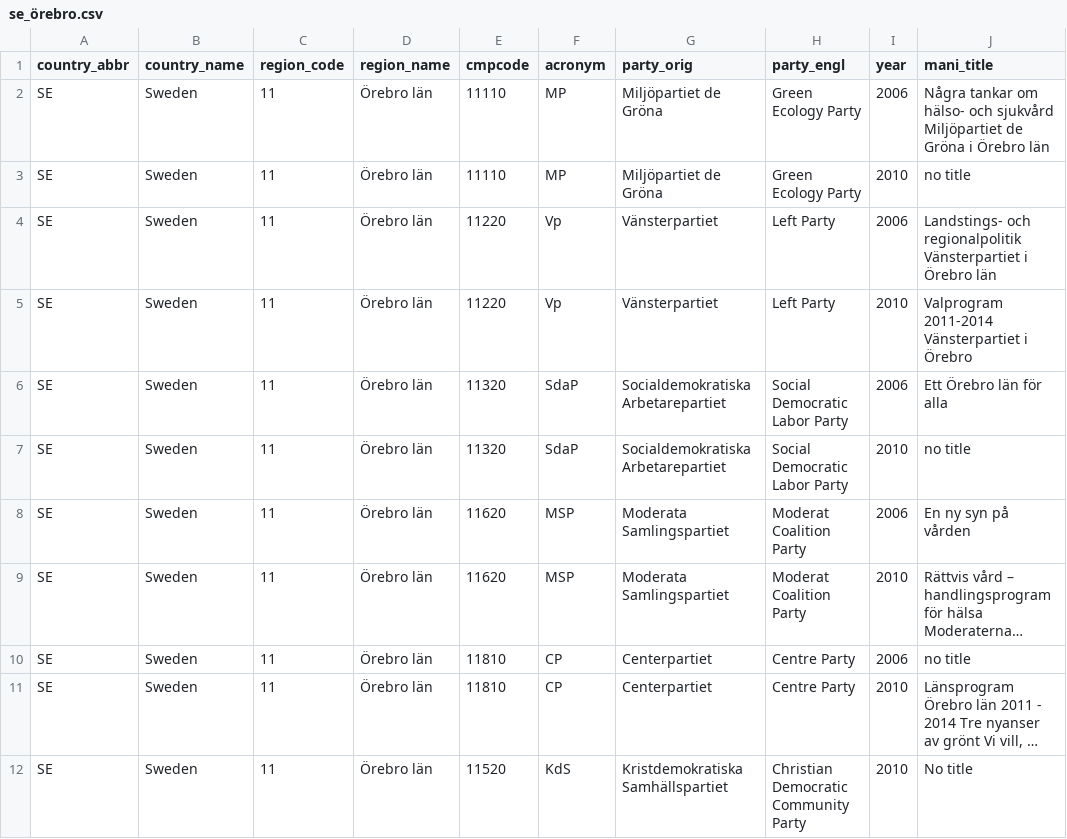
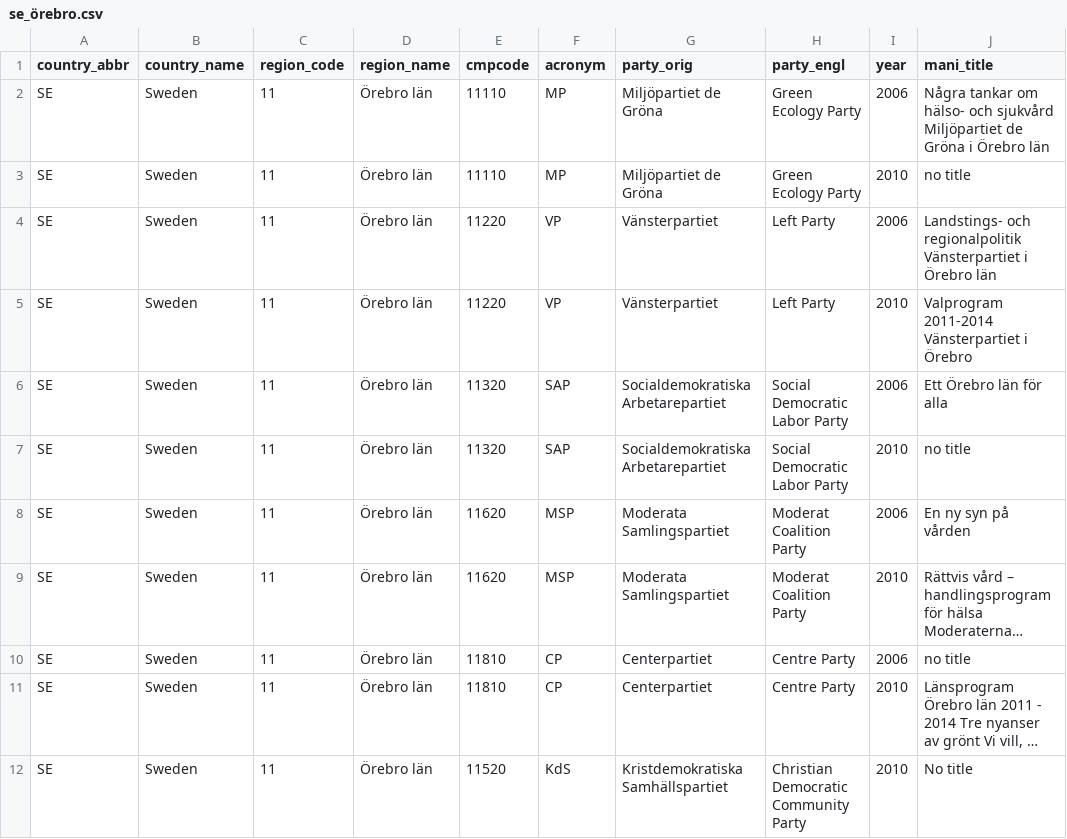
Before and after one commit to julianbernauer/polidoc, a CSV file: regions/sweden/se_örebro.csv, drawn as a sheet; long unchanged cells end in ….

Commit message:
Update se_örebro.csv

```diff
--- a/regions/sweden/se_örebro.csv
+++ b/regions/sweden/se_örebro.csv
@@ -3,6 +3,6 @@ SE,Sweden,11,Örebro län,11110,MP,Miljöpartiet de Gröna,Green Ecology Party,2
 SE,Sweden,11,Örebro län,11110,MP,Miljöpartiet de Gröna,Green Ecology Party,2010,no title
-SE,Sweden,11,Örebro län,11220,Vp,Vänsterpartiet,Left Party,2006,Landstings- och regionalpolitik Vänsterpartiet i Örebro län
-SE,Sweden,11,Örebro län,11220,Vp,Vänsterpartiet,Left Party,2010,Valprogram 2011-2014 Vänsterpartiet i Örebro
-SE,Sweden,11,Örebro län,11320,SdaP,Socialdemokratiska Arbetarepartiet,Social Democratic Labor Party,2006,Ett Örebro län för alla
-SE,Sweden,11,Örebro län,11320,SdaP,Socialdemokratiska Arbetarepartiet,Social Democratic Labor Party,2010,no title
+SE,Sweden,11,Örebro län,11220,VP,Vänsterpartiet,Left Party,2006,Landstings- och regionalpolitik Vänsterpartiet i Örebro län
+SE,Sweden,11,Örebro län,11220,VP,Vänsterpartiet,Left Party,2010,Valprogram 2011-2014 Vänsterpartiet i Örebro
+SE,Sweden,11,Örebro län,11320,SAP,Socialdemokratiska Arbetarepartiet,Social Democratic Labor Party,2006,Ett Örebro län för alla
+SE,Sweden,11,Örebro län,11320,SAP,Socialdemokratiska Arbetarepartiet,Social Democratic Labor Party,2010,no title
 SE,Sweden,11,Örebro län,11620,MSP,Moderata Samlingspartiet,Moderat Coalition Party,2006,En ny syn på vården
```
